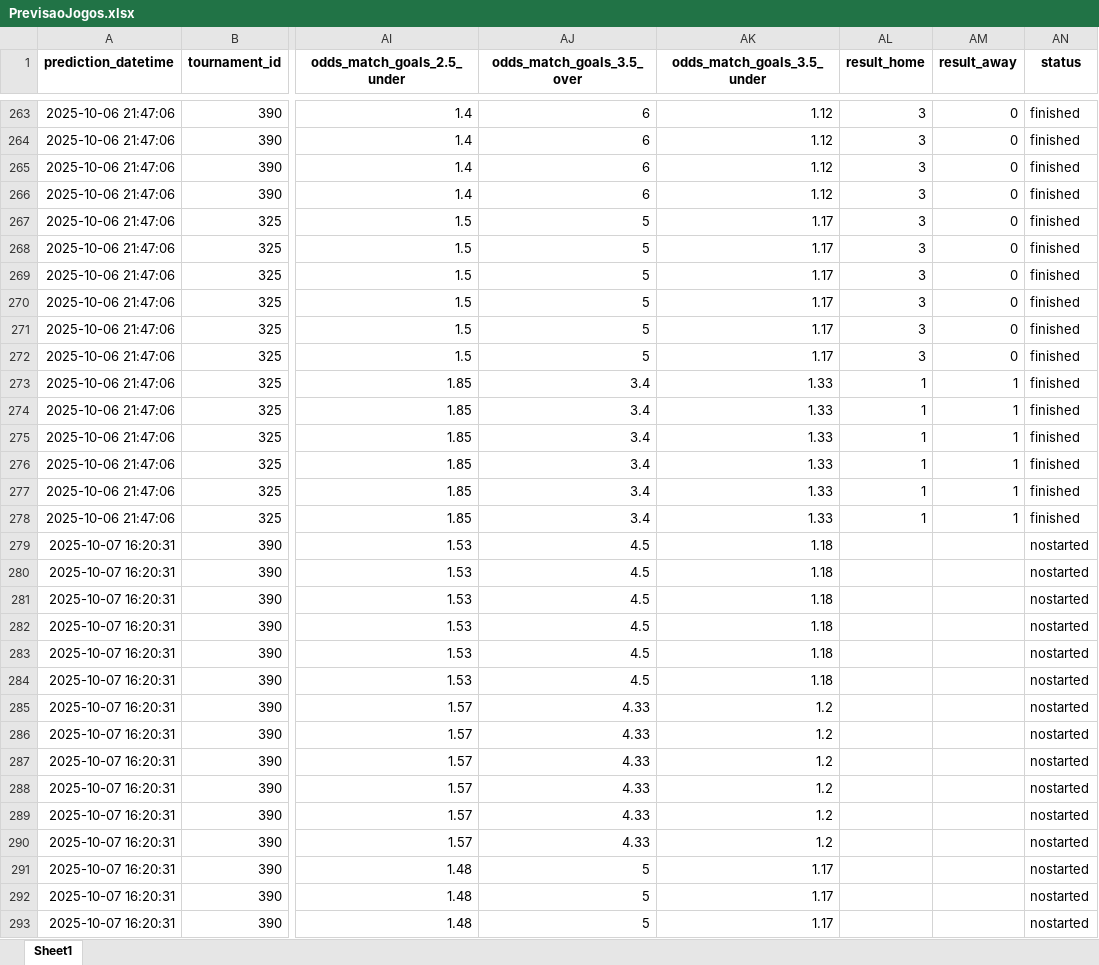
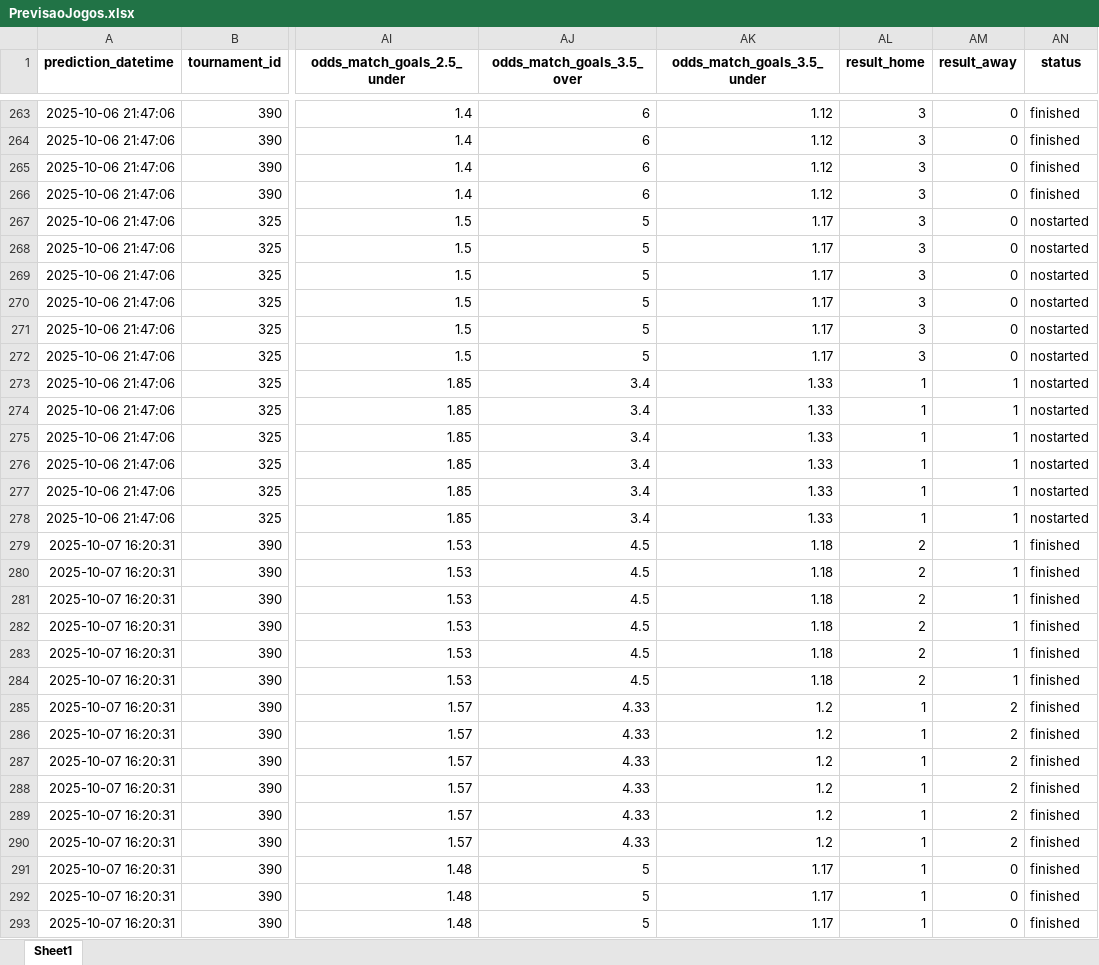
Before and after one commit to luizmelo2/placarguru-web, an Excel workbook: PrevisaoJogos.xlsx, sheet Sheet1, drawn as a sheet; only a part is shown, gaps mark what is left out; values as stored, in another font and other column widths than the file's, no borders; the diff covers the shown part only; the diff names each change by its address in the sheet, - before the commit and + after, or states it on an @@ line.

```diff
--- a/PrevisaoJogos.xlsx (sheet Sheet1)
+++ b/PrevisaoJogos.xlsx (sheet Sheet1)
-AN267:AN278 (status): finished
+AN267:AN278 (status): nostarted
-AL279:AL284 (result_home): (empty)
+AL279:AL284 (result_home): 2
-AM279:AM284 (result_away): (empty)
+AM279:AM284 (result_away): 1
-AN279:AN293 (status): nostarted
+AN279:AN293 (status): finished
-AL285:AL293 (result_home): (empty)
+AL285:AL293 (result_home): 1
-AM285:AM290 (result_away): (empty)
+AM285:AM290 (result_away): 2
-AM291:AM293 (result_away): (empty)
+AM291:AM293 (result_away): 0
```
Also changed, not shown: 232 edited cells elsewhere in this sheet.
